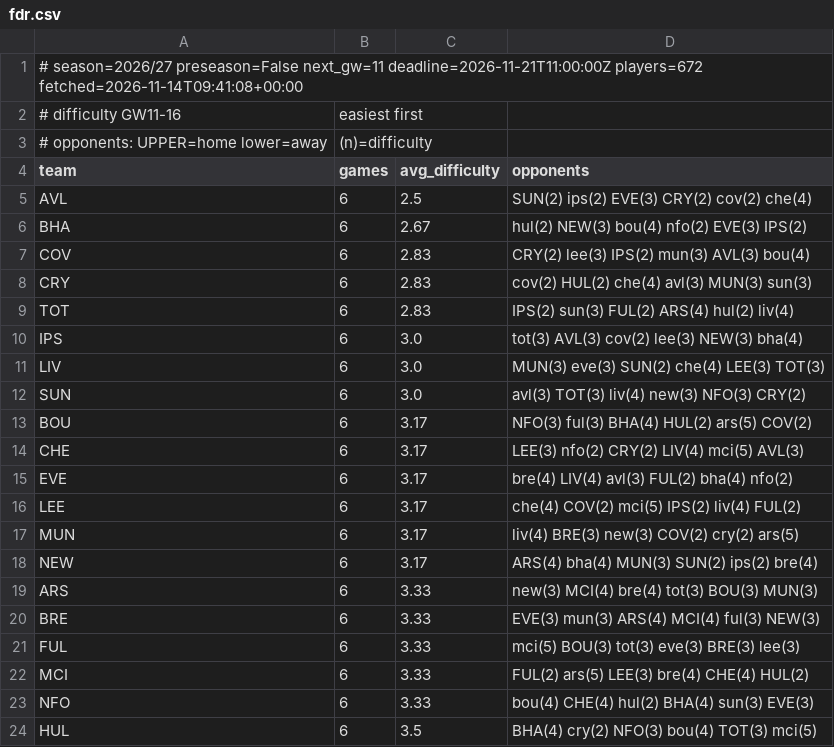
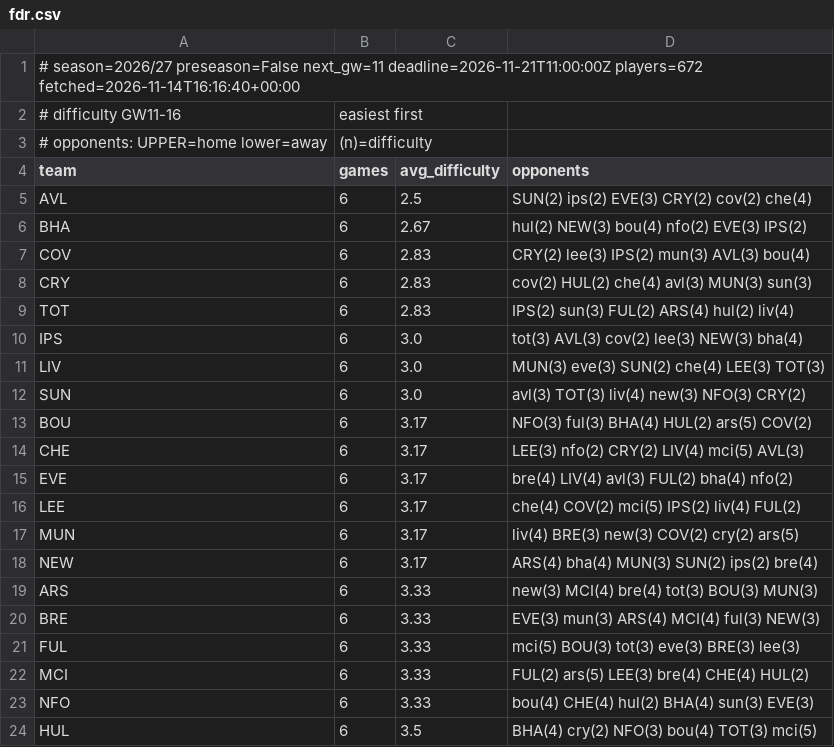
Before and after one commit to olly1928/fpl-mirror, a CSV file: data/fdr.csv, drawn as a sheet.

```diff
--- a/data/fdr.csv
+++ b/data/fdr.csv
@@ -1,2 +1,2 @@
-# season=2026/27 preseason=False next_gw=11 deadline=2026-11-21T11:00:00Z players=672 fetched=2026-11-14T09:41:08+00:00
+# season=2026/27 preseason=False next_gw=11 deadline=2026-11-21T11:00:00Z players=672 fetched=2026-11-14T16:16:40+00:00
 # difficulty GW11-16, easiest first
```
Also changed, not shown: data/fixture_stats.csv, data/fixtures.csv, 6 other files.
